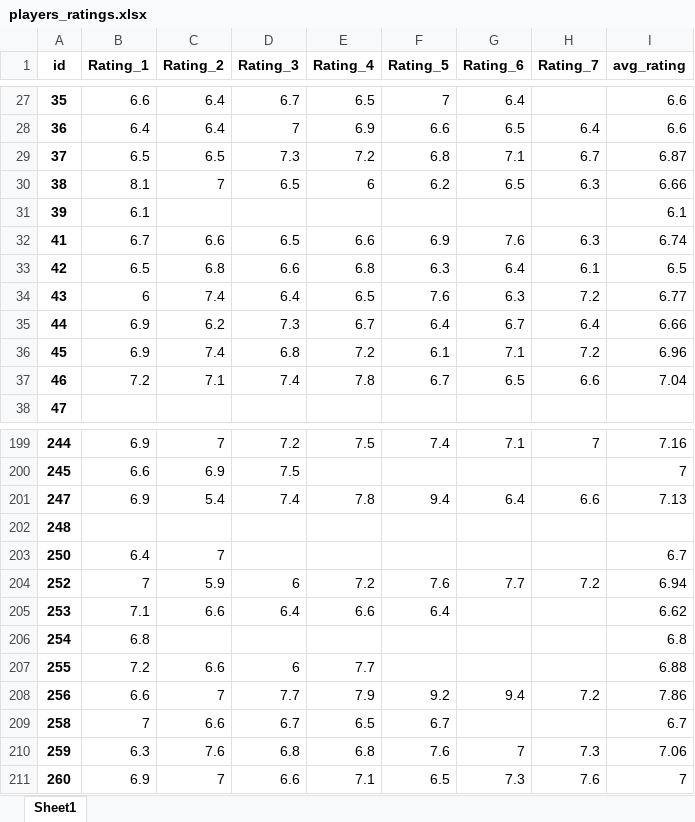
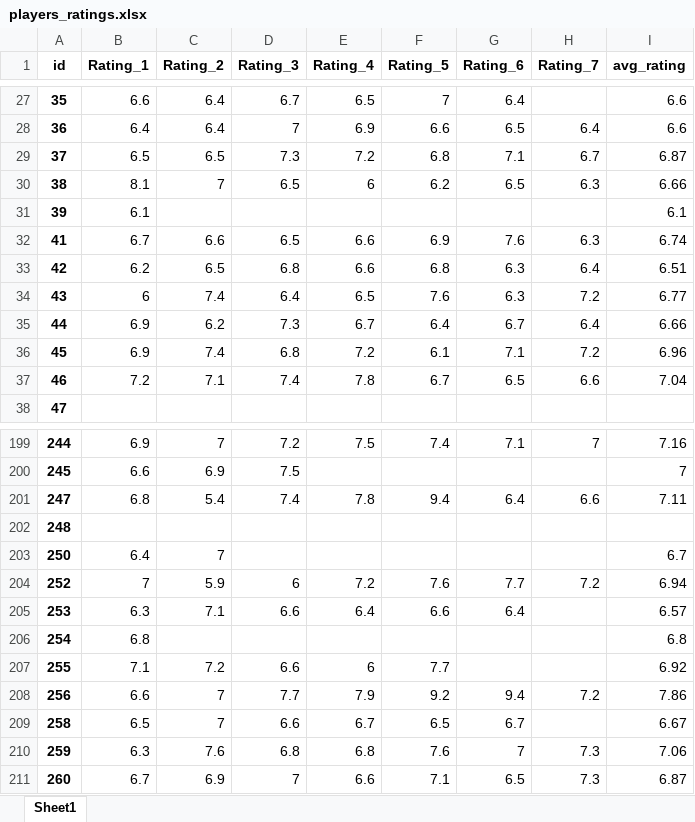
Before and after one commit to PetrMelicharik/fmscoutscz, an Excel workbook: players_ratings.xlsx, sheet Sheet1, drawn as a sheet; only a part is shown, gaps mark what is left out; values as stored, in another font and other column widths than the file's, no borders; the diff covers the shown part only; the diff names each change by its address in the sheet, - before the commit and + after, or states it on an @@ line.

```diff
--- a/players_ratings.xlsx (sheet Sheet1)
+++ b/players_ratings.xlsx (sheet Sheet1)
-B33 (Rating_1): 6.5
+B33 (Rating_1): 6.2
-C33 (Rating_2): 6.8
+C33 (Rating_2): 6.5
-D33 (Rating_3): 6.6
+D33 (Rating_3): 6.8
-E33 (Rating_4): 6.8
+E33 (Rating_4): 6.6
-F33 (Rating_5): 6.3
+F33 (Rating_5): 6.8
-G33 (Rating_6): 6.4
+G33 (Rating_6): 6.3
-H33 (Rating_7): 6.1
+H33 (Rating_7): 6.4
-I33 (avg_rating): 6.5
+I33 (avg_rating): 6.51
-B201 (Rating_1): 6.9
+B201 (Rating_1): 6.8
-I201 (avg_rating): 7.13
+I201 (avg_rating): 7.11
-B205 (Rating_1): 7.1
+B205 (Rating_1): 6.3
-C205 (Rating_2): 6.6
+C205 (Rating_2): 7.1
-D205 (Rating_3): 6.4
+D205 (Rating_3): 6.6
-E205 (Rating_4): 6.6
+E205 (Rating_4): 6.4
-F205 (Rating_5): 6.4
+F205 (Rating_5): 6.6
-G205 (Rating_6): (empty)
+G205 (Rating_6): 6.4
-I205 (avg_rating): 6.62
+I205 (avg_rating): 6.57
-B207 (Rating_1): 7.2
+B207 (Rating_1): 7.1
-C207 (Rating_2): 6.6
+C207 (Rating_2): 7.2
-D207 (Rating_3): 6
+D207 (Rating_3): 6.6
-E207 (Rating_4): 7.7
+E207 (Rating_4): 6
-F207 (Rating_5): (empty)
+F207 (Rating_5): 7.7
-I207 (avg_rating): 6.88
+I207 (avg_rating): 6.92
-B209 (Rating_1): 7
+B209 (Rating_1): 6.5
-C209 (Rating_2): 6.6
+C209 (Rating_2): 7
-D209 (Rating_3): 6.7
+D209 (Rating_3): 6.6
-E209 (Rating_4): 6.5
+E209 (Rating_4): 6.7
-F209 (Rating_5): 6.7
+F209 (Rating_5): 6.5
-G209 (Rating_6): (empty)
+G209 (Rating_6): 6.7
-I209 (avg_rating): 6.7
+I209 (avg_rating): 6.67
-B211 (Rating_1): 6.9
+B211 (Rating_1): 6.7
-C211 (Rating_2): 7
+C211 (Rating_2): 6.9
-D211 (Rating_3): 6.6
+D211 (Rating_3): 7
-E211 (Rating_4): 7.1
+E211 (Rating_4): 6.6
-F211 (Rating_5): 6.5
+F211 (Rating_5): 7.1
-G211 (Rating_6): 7.3
+G211 (Rating_6): 6.5
-H211 (Rating_7): 7.6
+H211 (Rating_7): 7.3
-I211 (avg_rating): 7
+I211 (avg_rating): 6.87
```
Also changed, not shown: 585 edited cells elsewhere in this sheet, players_profiles.xlsx, players_stats.xlsx.
